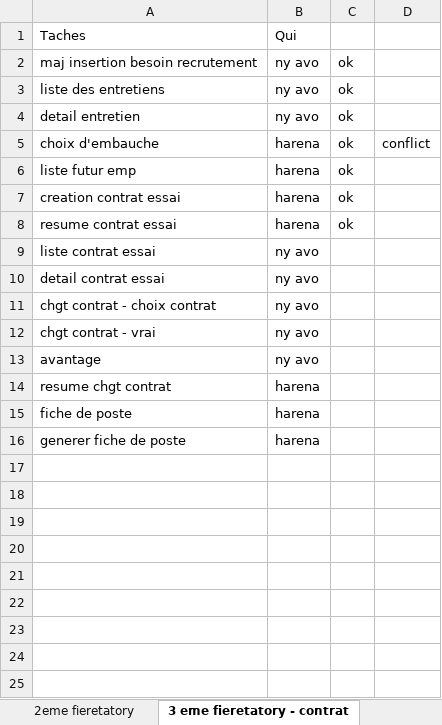
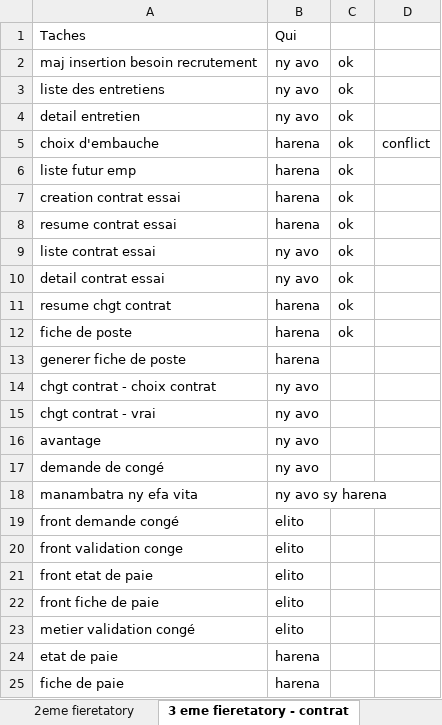
Before and after one commit to yoan1601/RH_prod, an Excel workbook: tools/TODO.xlsx, sheet 3 eme fieretatory - contrat, drawn as a sheet; values as stored, in another font and other column widths than the file's, no borders; removed rows and columns are numbered as before the commit, all else as after; the diff names each change by its address in the sheet, - before the commit and + after, or states it on an @@ line.

Commit message:
TODO et conception

```diff
--- a/tools/TODO.xlsx (sheet 3 eme fieretatory - contrat)
+++ b/tools/TODO.xlsx (sheet 3 eme fieretatory - contrat)
-C9:C10: (empty)
+C9:C10: ok
+row 11: resume chgt contrat | harena | ok
+row 12: fiche de poste | harena | ok
+row 13: generer fiche de poste | harena
-row 14: resume chgt contrat | harena
+row 17: demande de congé | ny avo
+row 18: manambatra ny efa vita | ny avo sy harena
+row 19: front demande congé | elito
+row 20: front validation conge | elito
+row 21: front etat de paie | elito
+row 22: front fiche de paie | elito
+row 23: metier validation congé | elito
-A24: fiche de poste
+A24: etat de paie
-A25: generer fiche de poste
+A25: fiche de paie
```
Also changed, not shown: 1 other file.
